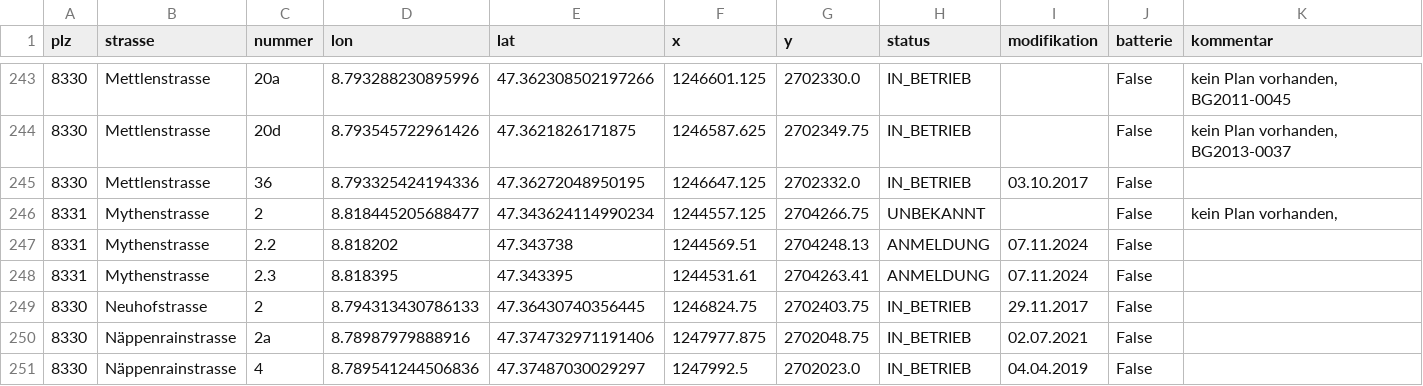
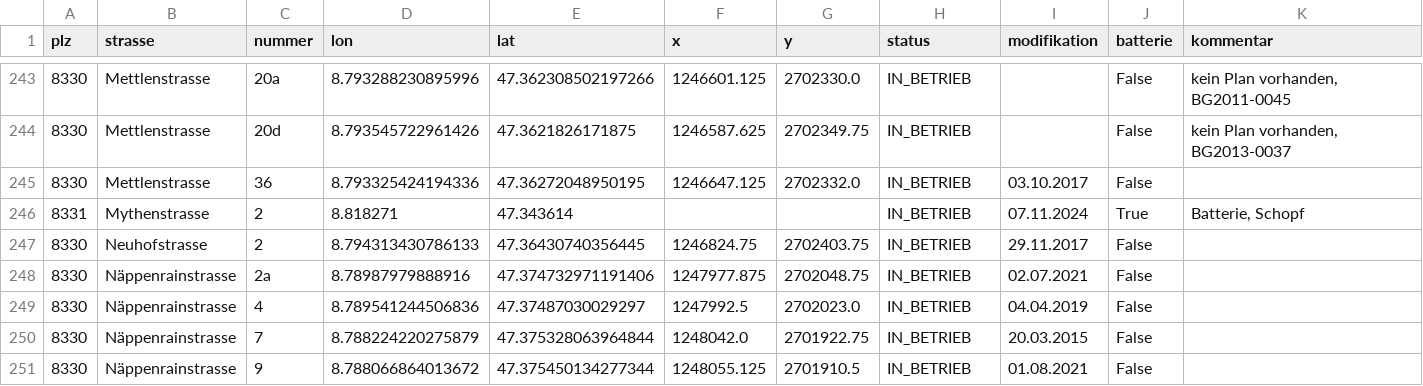
Before and after one commit to loeti82/firemap, a CSV file: pv.csv, drawn as a sheet; only a part is shown, gaps mark what is left out; the shorter side is filled out with more unchanged rows.

Commit message:
8331,Mythenstrasse,2

```diff
--- a/pv.csv
+++ b/pv.csv
@@ -245,5 +245,3 @@ plz,strasse,nummer,lon,lat,x,y,status,modifikation,batterie,kommentar
 8330,Mettlenstrasse,36,8.793325424194336,47.36272048950195,1246647.125,2702332.0,IN_BETRIEB,03.10.2017,False,
-8331,Mythenstrasse,2,8.818445205688477,47.343624114990234,1244557.125,2704266.75,UNBEKANNT,,False,"kein Plan vorhanden, "
-8331,Mythenstrasse,2.2,8.818202,47.343738,1244569.51,2704248.13,ANMELDUNG,07.11.2024,False
-8331,Mythenstrasse,2.3,8.818395,47.343395,1244531.61,2704263.41,ANMELDUNG,07.11.2024,False
+8331,Mythenstrasse,2,8.818271,47.343614,,,IN_BETRIEB,07.11.2024,True,"Batterie, Schopf"
 8330,Neuhofstrasse,2,8.794313430786133,47.36430740356445,1246824.75,2702403.75,IN_BETRIEB,29.11.2017,False,
```
